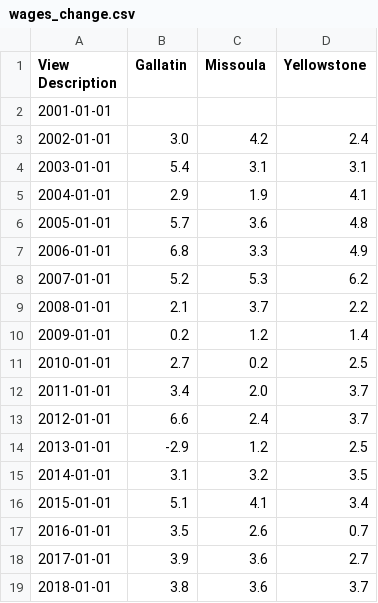
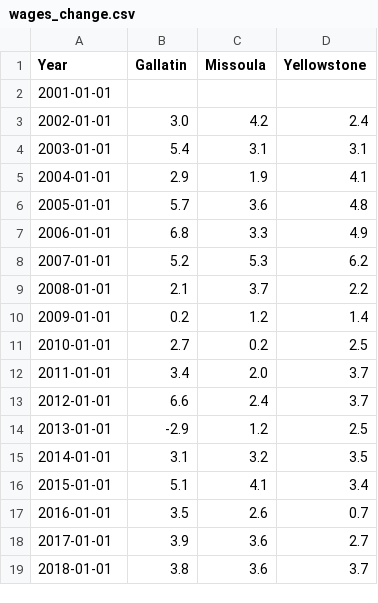
Before and after one commit to hannahjordanUM/Data_Vis_Repo, a CSV file: wages_change.csv, drawn as a sheet.

Commit message:
Update wages_change.csv

```diff
--- a/wages_change.csv
+++ b/wages_change.csv
@@ -1,2 +1,2 @@
-View Description,Gallatin,Missoula,Yellowstone
+Year,Gallatin,Missoula,Yellowstone
 2001-01-01,,,
```
